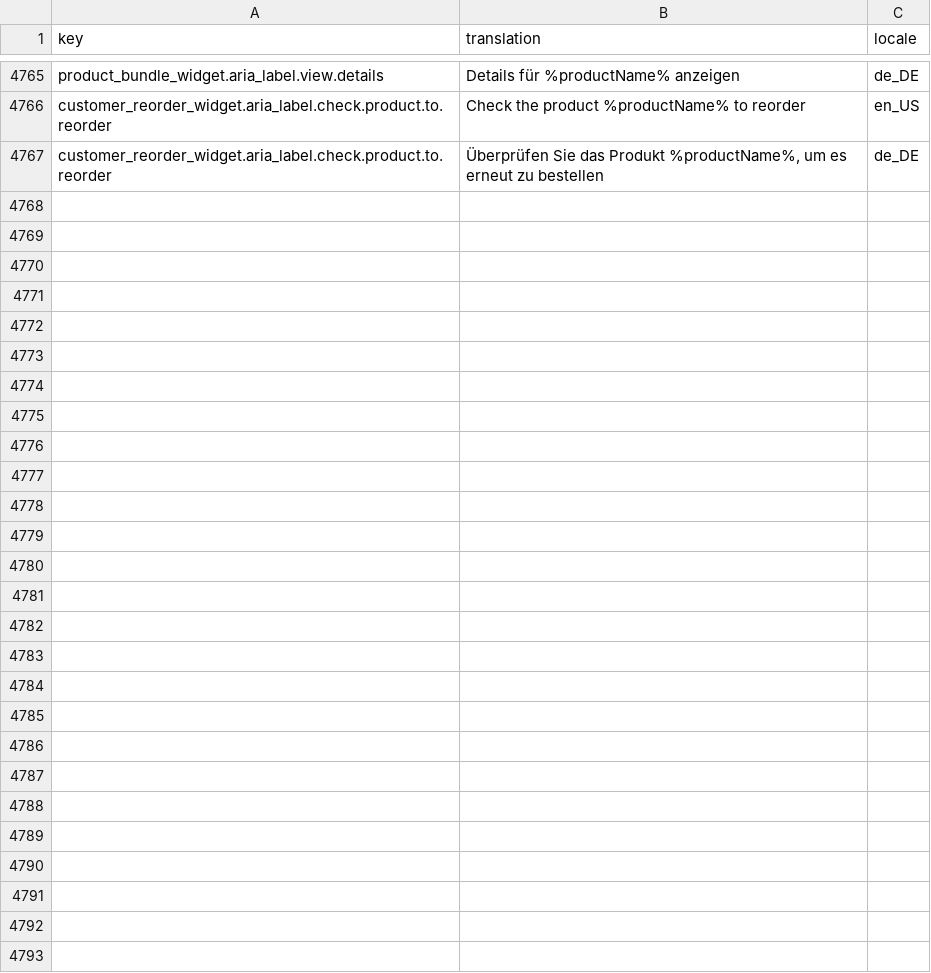
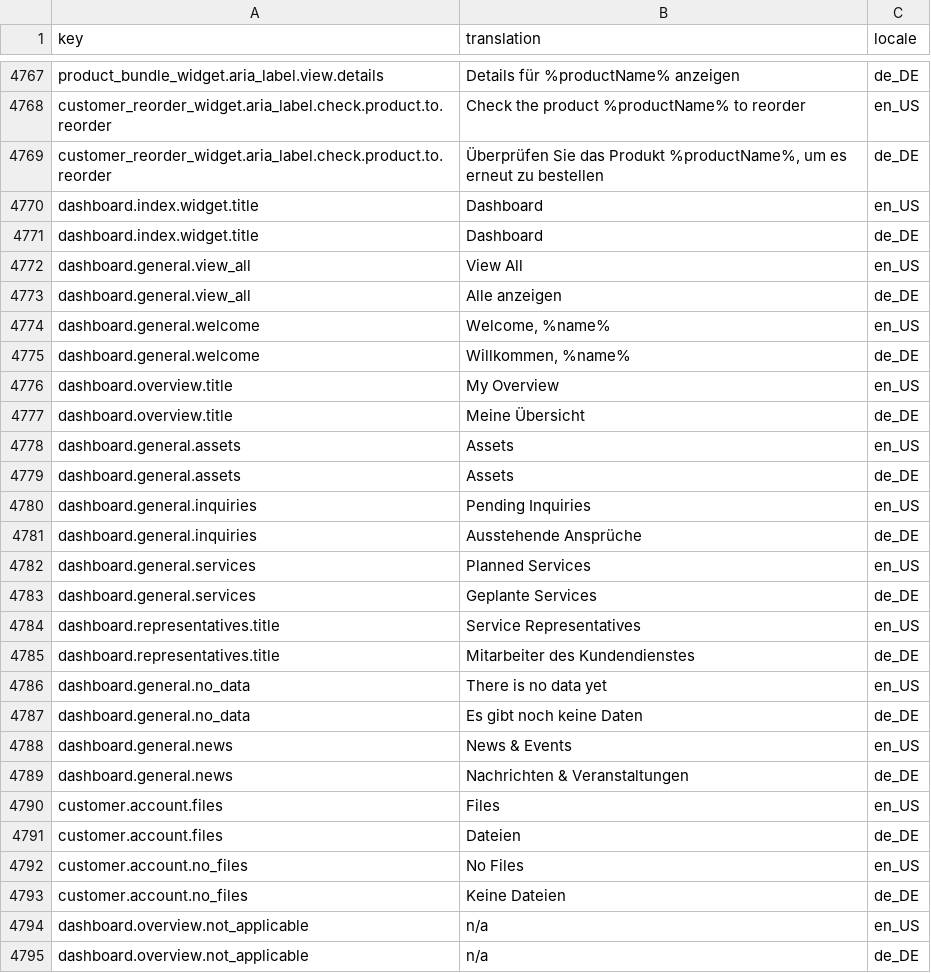
Before and after one commit to spryker-shop/suite, a CSV file: data/import/common/common/glossary.csv, drawn as a sheet; only a part is shown, gaps mark what is left out; the diff covers the shown part only; the diff names each change by its address in the sheet, - before the commit and + after, or states it on an @@ line.

Commit message:
SSP-5 Dashboard management (#9464)
SSP-5 Dashboard management

```diff
--- a/data/import/common/common/glossary.csv
+++ b/data/import/common/common/glossary.csv
+row 4770: dashboard.index.widget.title | Dashboard | en_US
+row 4771: dashboard.index.widget.title | Dashboard | de_DE
+row 4772: dashboard.general.view_all | View All | en_US
+row 4773: dashboard.general.view_all | Alle anzeigen | de_DE
+row 4774: dashboard.general.welcome | Welcome, %name% | en_US
+row 4775: dashboard.general.welcome | Willkommen, %name% | de_DE
+row 4776: dashboard.overview.title | My Overview | en_US
+row 4777: dashboard.overview.title | Meine Übersicht | de_DE
+row 4778: dashboard.general.assets | Assets | en_US
+row 4779: dashboard.general.assets | Assets | de_DE
+row 4780: dashboard.general.inquiries | Pending Inquiries | en_US
+row 4781: dashboard.general.inquiries | Ausstehende Ansprüche | de_DE
+row 4782: dashboard.general.services | Planned Services | en_US
+row 4783: dashboard.general.services | Geplante Services | de_DE
+row 4784: dashboard.representatives.title | Service Representatives | en_US
+row 4785: dashboard.representatives.title | Mitarbeiter des Kundendienstes | de_DE
+row 4786: dashboard.general.no_data | There is no data yet | en_US
+row 4787: dashboard.general.no_data | Es gibt noch keine Daten | de_DE
+row 4788: dashboard.general.news | News & Events | en_US
+row 4789: dashboard.general.news | Nachrichten & Veranstaltungen | de_DE
+row 4790: customer.account.files | Files | en_US
+row 4791: customer.account.files | Dateien | de_DE
+row 4792: customer.account.no_files | No Files | en_US
+row 4793: customer.account.no_files | Keine Dateien | de_DE
+row 4794: dashboard.overview.not_applicable | n/a | en_US
+row 4795: dashboard.overview.not_applicable | n/a | de_DE
```
Also changed, not shown: 2 added rows and 1 edited cell elsewhere in this file, data/import/common/AT/cms_block_store.csv, data/import/common/DE/cms_block_store.csv, 17 other files.
